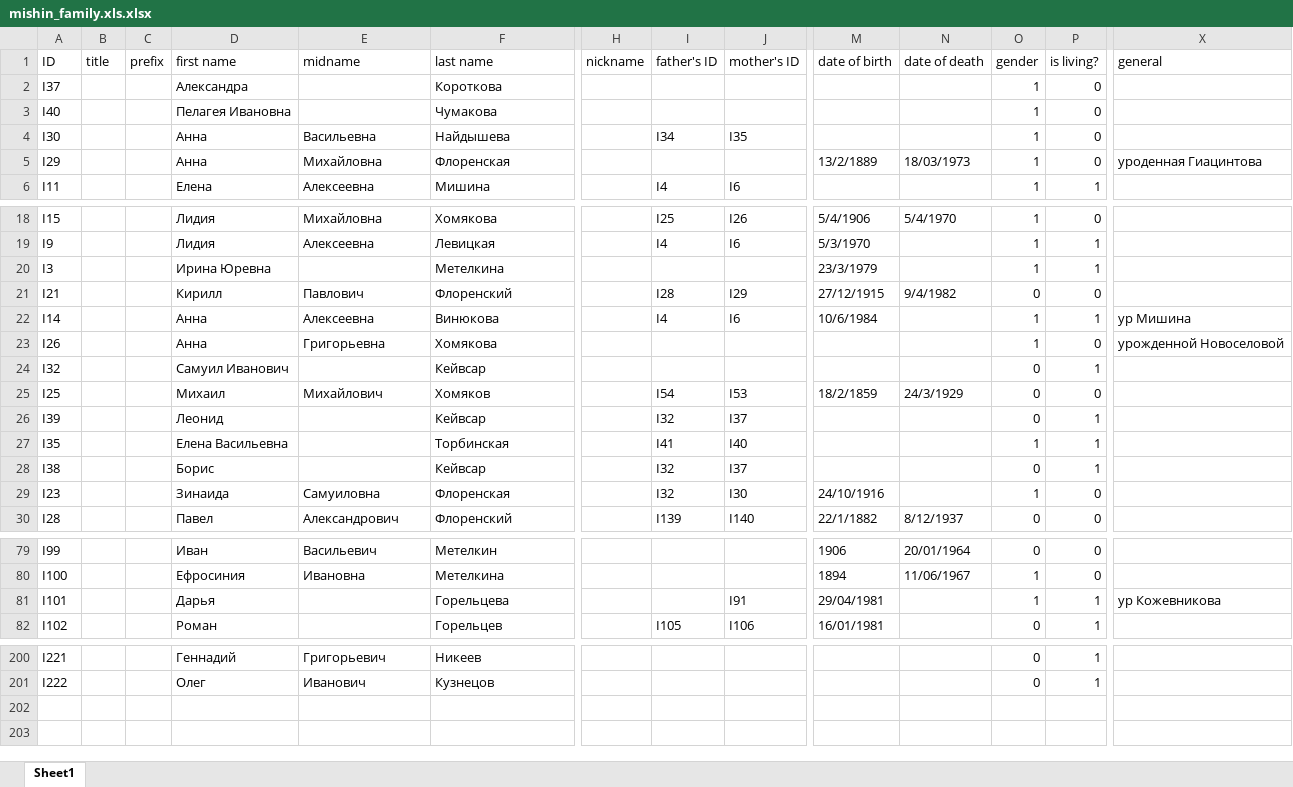
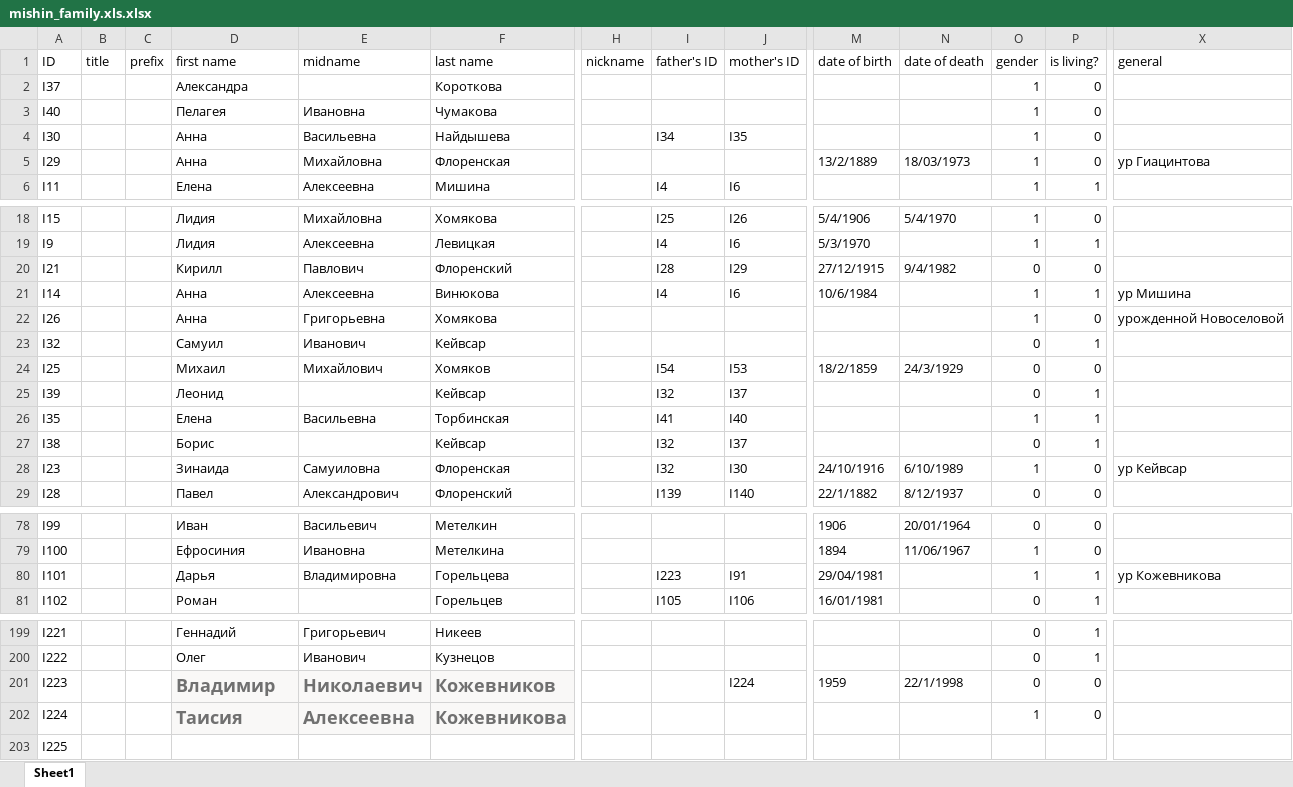
Before and after one commit to mishin/Ftree-heroku, an Excel workbook: mishin_family.xls.xlsx, sheet Sheet1, drawn as a sheet; only a part is shown, gaps mark what is left out; values as stored, in another font and other column widths than the file's, no borders; charts and pictures not drawn; removed rows and columns are numbered as before the commit, all else as after; rows hold the shown columns only; the diff names each change by its address in the sheet, - before the commit and + after, or states it on an @@ line.

Commit message:
Кейвсар

```diff
--- a/mishin_family.xls.xlsx (sheet Sheet1)
+++ b/mishin_family.xls.xlsx (sheet Sheet1)
-D3 (first name): Пелагея Ивановна
+D3 (first name): Пелагея
-E3 (midname): (empty)
+E3 (midname): Ивановна
-X5 (general): уроденная Гиацинтова
+X5 (general): ур Гиацинтова
-row 20: I3 |  |  | Ирина Юревна |  | Метелкина |  |  |  | 23/3/1979 |  | 1 | 1
-D23 (first name): Самуил Иванович
+D23 (first name): Самуил
-E23 (midname): (empty)
+E23 (midname): Иванович
-D26 (first name): Елена Васильевна
+D26 (first name): Елена
-E26 (midname): (empty)
+E26 (midname): Васильевна
-N28 (date of death): (empty)
+N28 (date of death): 6/10/1989
-X28 (general): (empty)
+X28 (general): ур Кейвсар
-E80 (midname): (empty)
+E80 (midname): Владимировна
-I80 (father's ID): (empty)
+I80 (father's ID): I223
+row 201: I223 |  |  | Владимир | Николаевич | Кожевников |  |  | I224 | 1959 | 22/1/1998 | 0 | 0
+row 202: I224 |  |  | Таисия | Алексеевна | Кожевникова |  |  |  |  |  | 1 | 0
+row 203: I225
```
Also changed, not shown: 2 other files.
